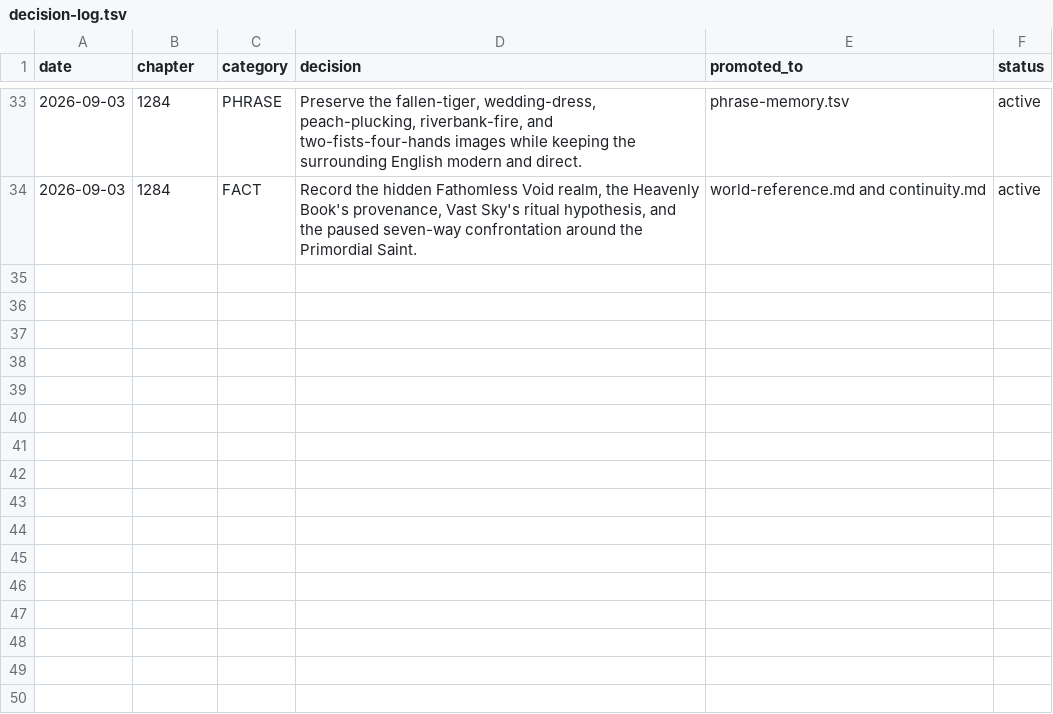
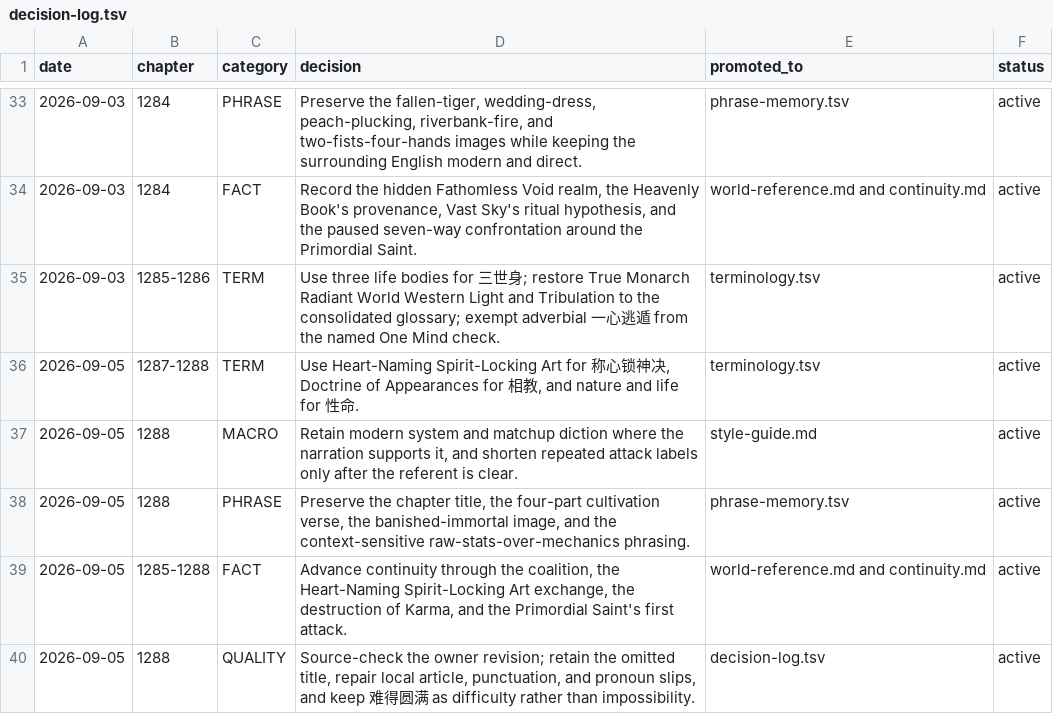
Before and after one commit to RoyUnconquerable/Translation, a TSV file: chatgpt/reference/decision-log.tsv, drawn as a sheet; only a part is shown, gaps mark what is left out; the diff names each change by its address in the sheet, - before the commit and + after, or states it on an @@ line.

Commit message:
docs: record Chapter 1288 owner final

```diff
--- a/chatgpt/reference/decision-log.tsv
+++ b/chatgpt/reference/decision-log.tsv
+row 35: 2026-09-03 | 1285-1286 | TERM | Use three life bodies for 三世身; restore True Monarch Radiant World Western Light and Tribulation to the consolidated glossary; exempt adverbial 一心逃遁 from the named One Mind check. | terminology.tsv | active
+row 36: 2026-09-05 | 1287-1288 | TERM | Use Heart-Naming Spirit-Locking Art for 称心锁神决, Doctrine of Appearances for 相教, and nature and life for 性命. | terminology.tsv | active
+row 37: 2026-09-05 | 1288 | MACRO | Retain modern system and matchup diction where the narration supports it, and shorten repeated attack labels only after the referent is clear. | style-guide.md | active
+row 38: 2026-09-05 | 1288 | PHRASE | Preserve the chapter title, the four-part cultivation verse, the banished-immortal image, and the context-sensitive raw-stats-over-mechanics phrasing. | phrase-memory.tsv | active
+row 39: 2026-09-05 | 1285-1288 | FACT | Advance continuity through the coalition, the Heart-Naming Spirit-Locking Art exchange, the destruction of Karma, and the Primordial Saint's first attack. | world-reference.md and continuity.md | active
+row 40: 2026-09-05 | 1288 | QUALITY | Source-check the owner revision; retain the omitted title, repair local article, punctuation, and pronoun slips, and keep 难得圆满 as difficulty rather than impossibility. | decision-log.tsv | active
```
Also changed, not shown: chatgpt/chapters/ledger.tsv, chatgpt/glossary/phrase-memory.tsv, 6 other files.
